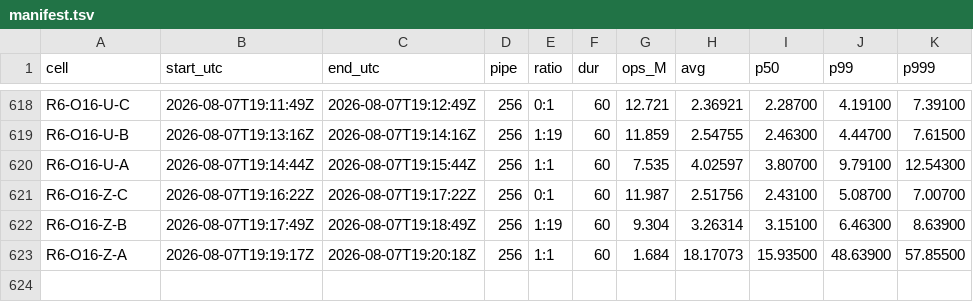
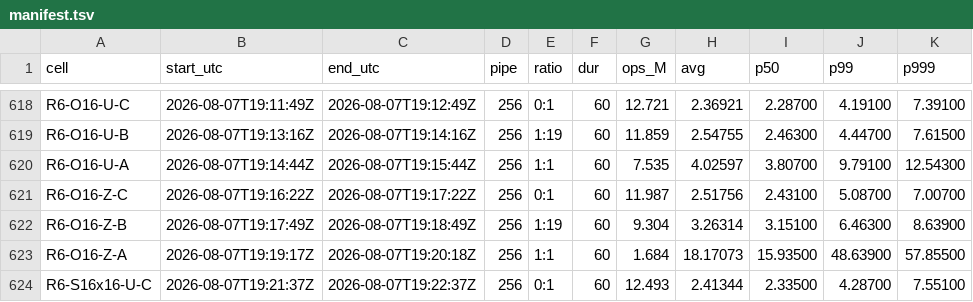
Before and after one commit to Boo-seon-woong/memcached-1.6.42-port_v4, a TSV file: experiments/semi_final/genie/manifest.tsv, drawn as a sheet; only a part is shown, gaps mark what is left out.

Commit message:
[genie] R6-S16x16-U-C 12.493M

```diff
--- a/experiments/semi_final/genie/manifest.tsv
+++ b/experiments/semi_final/genie/manifest.tsv
@@ -623 +623,2 @@ R6-O16-Z-B	2026-08-07T19:17:49Z	2026-08-07T19:18:49Z	256	1:19	60	9.304	3.26314	3
 R6-O16-Z-A	2026-08-07T19:19:17Z	2026-08-07T19:20:18Z	256	1:1	60	1.684	18.17073	15.93500	48.63900	57.85500
+R6-S16x16-U-C	2026-08-07T19:21:37Z	2026-08-07T19:22:37Z	256	0:1	60	12.493	2.41344	2.33500	4.28700	7.55100
```
Also changed, not shown: 2 other files.
